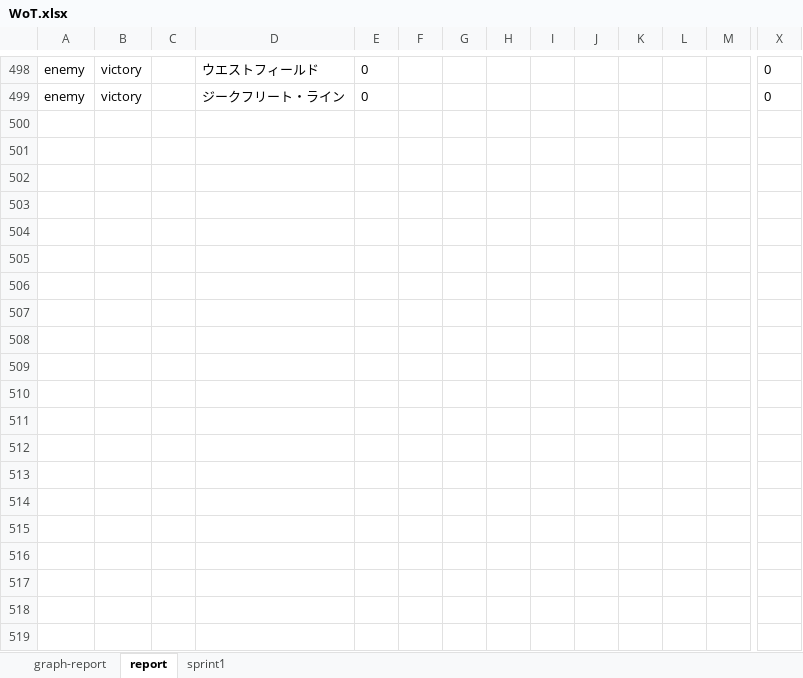
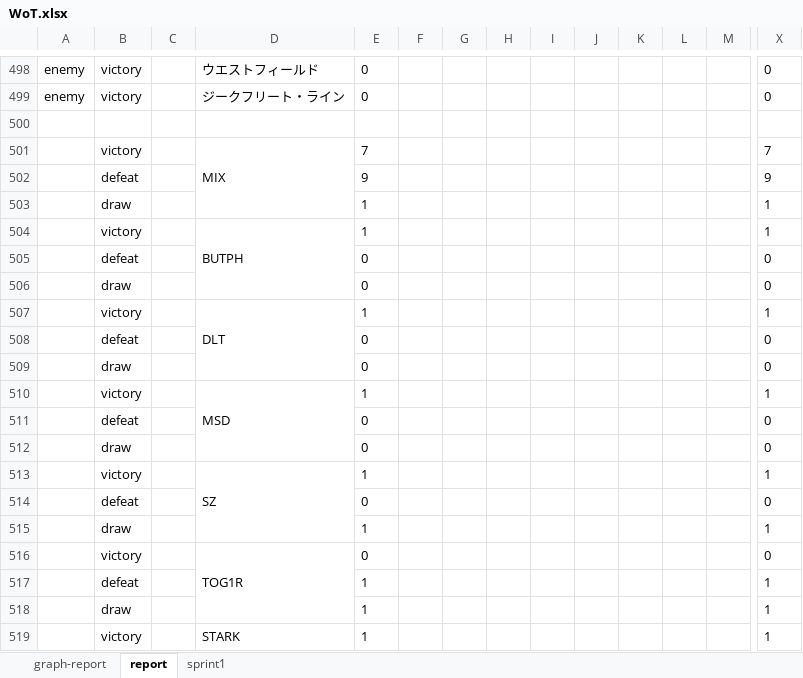
Before and after one commit to kawahira/WoT-Documents, an Excel workbook: WoT.xlsx, sheet report, drawn as a sheet; only a part is shown, gaps mark what is left out; values as stored, in another font and other column widths than the file's, no borders; rows hold the shown columns only; the diff covers the shown part only; the diff names each change by its address in the sheet, - before the commit and + after, or states it on an @@ line.

Commit message:
no message

```diff
--- a/WoT.xlsx (sheet report)
+++ b/WoT.xlsx (sheet report)
+row 500: (empty)
+row 501:  | victory |  | MIX | 7 |  |  |  |  |  |  |  |  | 7
+row 502:  | defeat |  |  | 9 |  |  |  |  |  |  |  |  | 9
+row 503:  | draw |  |  | 1 |  |  |  |  |  |  |  |  | 1
+row 504:  | victory |  | BUTPH | 1 |  |  |  |  |  |  |  |  | 1
+row 505:  | defeat |  |  | 0 |  |  |  |  |  |  |  |  | 0
+row 506:  | draw |  |  | 0 |  |  |  |  |  |  |  |  | 0
+row 507:  | victory |  | DLT | 1 |  |  |  |  |  |  |  |  | 1
+row 508:  | defeat |  |  | 0 |  |  |  |  |  |  |  |  | 0
+row 509:  | draw |  |  | 0 |  |  |  |  |  |  |  |  | 0
+row 510:  | victory |  | MSD | 1 |  |  |  |  |  |  |  |  | 1
+row 511:  | defeat |  |  | 0 |  |  |  |  |  |  |  |  | 0
+row 512:  | draw |  |  | 0 |  |  |  |  |  |  |  |  | 0
+row 513:  | victory |  | SZ | 1 |  |  |  |  |  |  |  |  | 1
+row 514:  | defeat |  |  | 0 |  |  |  |  |  |  |  |  | 0
+row 515:  | draw |  |  | 1 |  |  |  |  |  |  |  |  | 1
+row 516:  | victory |  | TOG1R | 0 |  |  |  |  |  |  |  |  | 0
+row 517:  | defeat |  |  | 1 |  |  |  |  |  |  |  |  | 1
+row 518:  | draw |  |  | 1 |  |  |  |  |  |  |  |  | 1
+row 519:  | victory |  | STARK | 1 |  |  |  |  |  |  |  |  | 1
```
Also changed, not shown: 36 added rows elsewhere in this sheet, charts or pictures.
